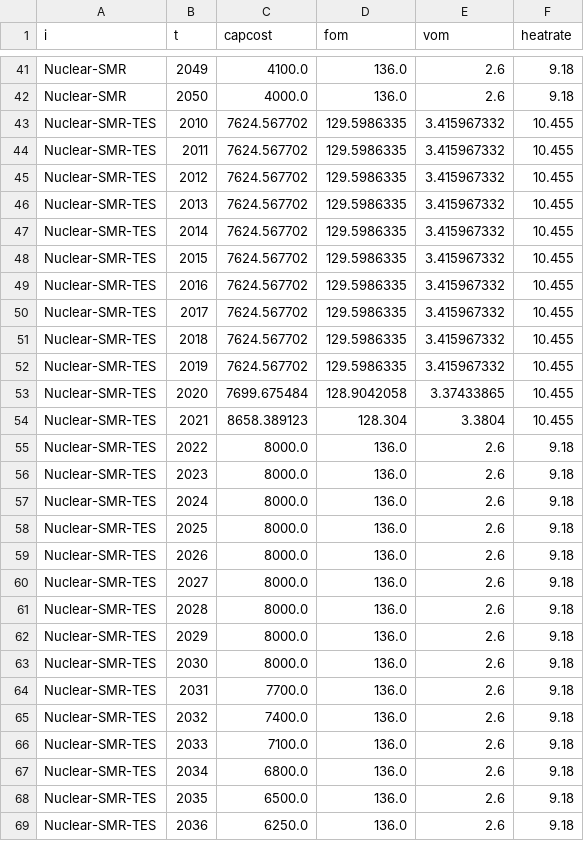
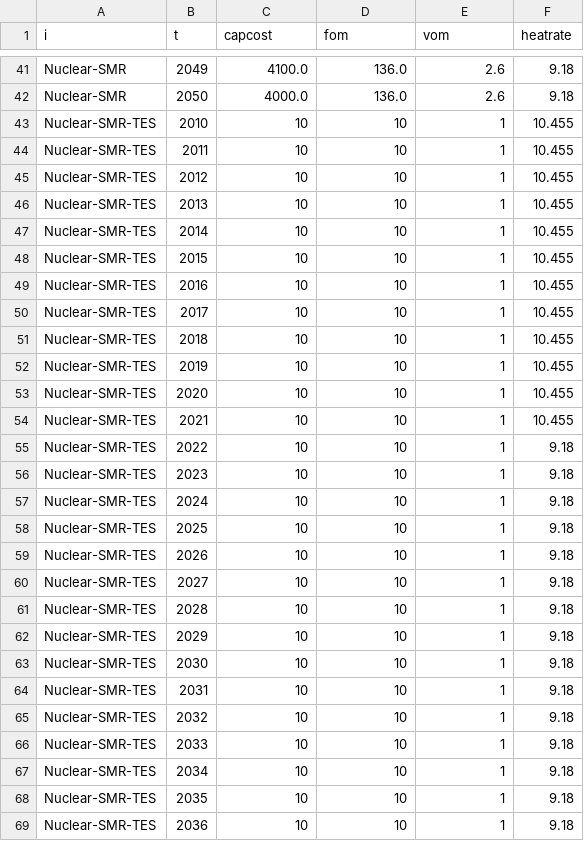
Before and after one commit to Ethan-s-PhD/ReEDS-2.0, a CSV file: inputs/plant_characteristics/nuclear-smr_ATB_2024_moderate.csv, drawn as a sheet; only a part is shown, gaps mark what is left out; the diff covers the shown part only.

Commit message:
made Nuclear-SMR-TES really cheap (captcost: 10, fom: 10, vom: 1) by modifying nuclear-smr_ATB_2024_conservative.csv, nuclear-smr_ATB_2024_moderate.csv, and nuclear-smr_ATB_2024_advanced.csv

```diff
--- a/inputs/plant_characteristics/nuclear-smr_ATB_2024_moderate.csv
+++ b/inputs/plant_characteristics/nuclear-smr_ATB_2024_moderate.csv
@@ -42,28 +42,28 @@ Nuclear-SMR,2049,4100.0,136.0,2.6,9.18
 Nuclear-SMR,2050,4000.0,136.0,2.6,9.18
-Nuclear-SMR-TES,2010,7624.567702,129.5986335,3.415967332,10.455
-Nuclear-SMR-TES,2011,7624.567702,129.5986335,3.415967332,10.455
-Nuclear-SMR-TES,2012,7624.567702,129.5986335,3.415967332,10.455
-Nuclear-SMR-TES,2013,7624.567702,129.5986335,3.415967332,10.455
-Nuclear-SMR-TES,2014,7624.567702,129.5986335,3.415967332,10.455
-Nuclear-SMR-TES,2015,7624.567702,129.5986335,3.415967332,10.455
-Nuclear-SMR-TES,2016,7624.567702,129.5986335,3.415967332,10.455
-Nuclear-SMR-TES,2017,7624.567702,129.5986335,3.415967332,10.455
-Nuclear-SMR-TES,2018,7624.567702,129.5986335,3.415967332,10.455
-Nuclear-SMR-TES,2019,7624.567702,129.5986335,3.415967332,10.455
-Nuclear-SMR-TES,2020,7699.675484,128.9042058,3.37433865,10.455
-Nuclear-SMR-TES,2021,8658.389123,128.304,3.3804,10.455
-Nuclear-SMR-TES,2022,8000.0,136.0,2.6,9.18
-Nuclear-SMR-TES,2023,8000.0,136.0,2.6,9.18
-Nuclear-SMR-TES,2024,8000.0,136.0,2.6,9.18
-Nuclear-SMR-TES,2025,8000.0,136.0,2.6,9.18
-Nuclear-SMR-TES,2026,8000.0,136.0,2.6,9.18
-Nuclear-SMR-TES,2027,8000.0,136.0,2.6,9.18
-Nuclear-SMR-TES,2028,8000.0,136.0,2.6,9.18
-Nuclear-SMR-TES,2029,8000.0,136.0,2.6,9.18
-Nuclear-SMR-TES,2030,8000.0,136.0,2.6,9.18
-Nuclear-SMR-TES,2031,7700.0,136.0,2.6,9.18
-Nuclear-SMR-TES,2032,7400.0,136.0,2.6,9.18
-Nuclear-SMR-TES,2033,7100.0,136.0,2.6,9.18
-Nuclear-SMR-TES,2034,6800.0,136.0,2.6,9.18
-Nuclear-SMR-TES,2035,6500.0,136.0,2.6,9.18
-Nuclear-SMR-TES,2036,6250.0,136.0,2.6,9.18
+Nuclear-SMR-TES,2010,10,10,1,10.455
+Nuclear-SMR-TES,2011,10,10,1,10.455
+Nuclear-SMR-TES,2012,10,10,1,10.455
+Nuclear-SMR-TES,2013,10,10,1,10.455
+Nuclear-SMR-TES,2014,10,10,1,10.455
+Nuclear-SMR-TES,2015,10,10,1,10.455
+Nuclear-SMR-TES,2016,10,10,1,10.455
+Nuclear-SMR-TES,2017,10,10,1,10.455
+Nuclear-SMR-TES,2018,10,10,1,10.455
+Nuclear-SMR-TES,2019,10,10,1,10.455
+Nuclear-SMR-TES,2020,10,10,1,10.455
+Nuclear-SMR-TES,2021,10,10,1,10.455
+Nuclear-SMR-TES,2022,10,10,1,9.18
+Nuclear-SMR-TES,2023,10,10,1,9.18
+Nuclear-SMR-TES,2024,10,10,1,9.18
+Nuclear-SMR-TES,2025,10,10,1,9.18
+Nuclear-SMR-TES,2026,10,10,1,9.18
+Nuclear-SMR-TES,2027,10,10,1,9.18
+Nuclear-SMR-TES,2028,10,10,1,9.18
+Nuclear-SMR-TES,2029,10,10,1,9.18
+Nuclear-SMR-TES,2030,10,10,1,9.18
+Nuclear-SMR-TES,2031,10,10,1,9.18
+Nuclear-SMR-TES,2032,10,10,1,9.18
+Nuclear-SMR-TES,2033,10,10,1,9.18
+Nuclear-SMR-TES,2034,10,10,1,9.18
+Nuclear-SMR-TES,2035,10,10,1,9.18
+Nuclear-SMR-TES,2036,10,10,1,9.18
```
Also changed, not shown: 42 edited cells elsewhere in this file, inputs/plant_characteristics/nuclear-smr_ATB_2024_advanced.csv, inputs/plant_characteristics/nuclear-smr_ATB_2024_conservative.csv.
